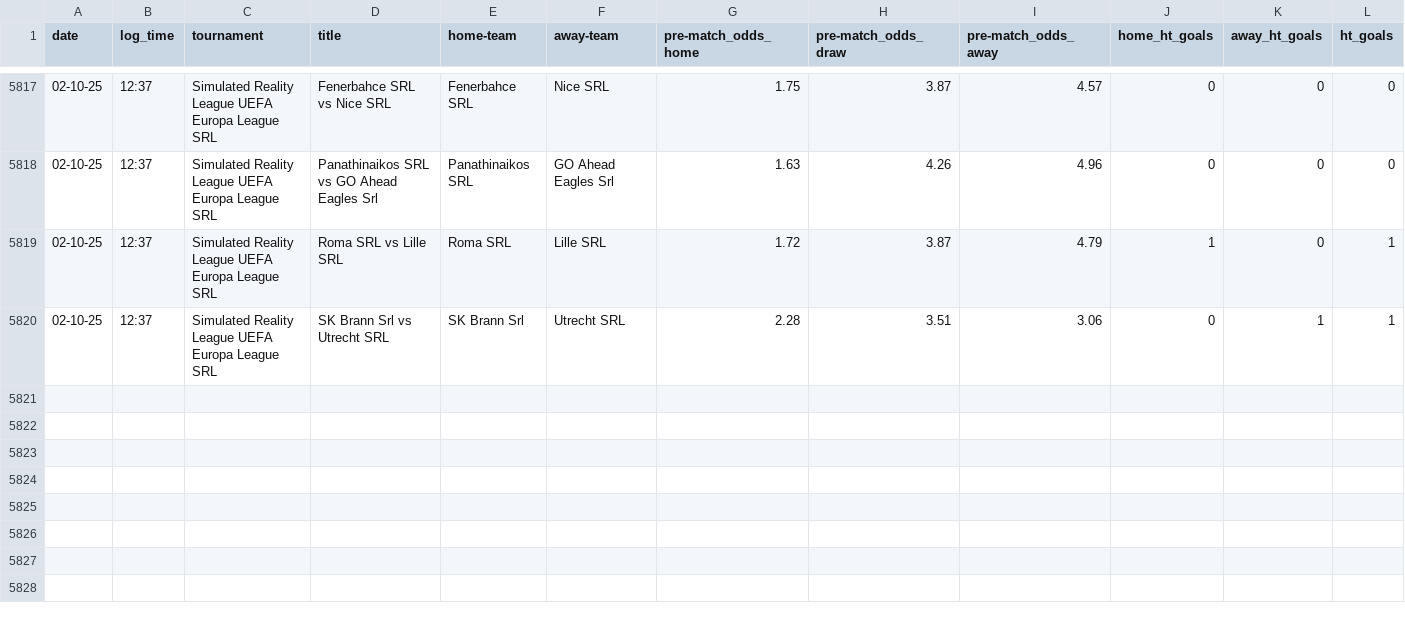
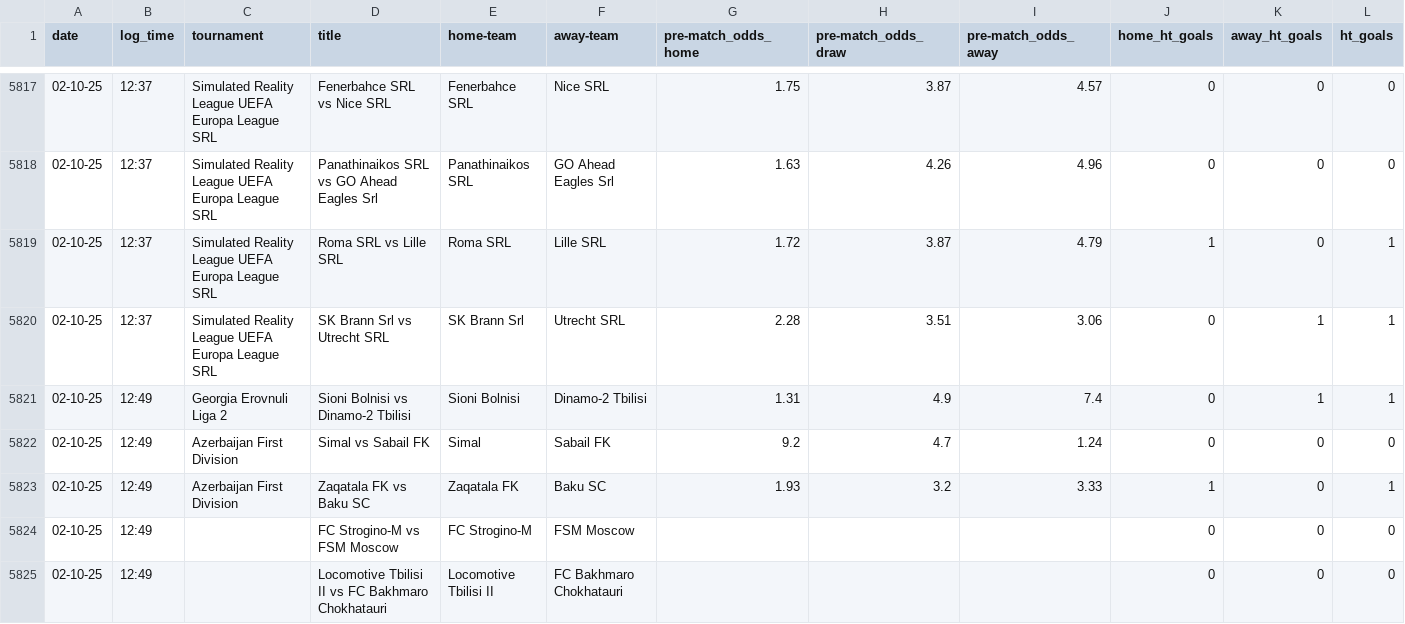
Before and after one commit to tomisile/atom, a CSV file: remote_alerts_log.csv, drawn as a sheet; only a part is shown, gaps mark what is left out; the diff names each change by its address in the sheet, - before the commit and + after, or states it on an @@ line.

```diff
--- a/remote_alerts_log.csv
+++ b/remote_alerts_log.csv
+row 5821: 02-10-25 | 12:49 | Georgia Erovnuli Liga 2 | Sioni Bolnisi vs Dinamo-2 Tbilisi | Sioni Bolnisi | Dinamo-2 Tbilisi | 1.31 | 4.9 | 7.4 | 0 | 1 | 1
+row 5822: 02-10-25 | 12:49 | Azerbaijan First Division | Simal vs Sabail FK | Simal | Sabail FK | 9.2 | 4.7 | 1.24 | 0 | 0 | 0
+row 5823: 02-10-25 | 12:49 | Azerbaijan First Division | Zaqatala FK vs Baku SC | Zaqatala FK | Baku SC | 1.93 | 3.2 | 3.33 | 1 | 0 | 1
+row 5824: 02-10-25 | 12:49 |  | FC Strogino-M vs FSM Moscow | FC Strogino-M | FSM Moscow |  |  |  | 0 | 0 | 0
+row 5825: 02-10-25 | 12:49 |  | Locomotive Tbilisi II vs FC Bakhmaro Chokhatauri | Locomotive Tbilisi II | FC Bakhmaro Chokhatauri |  |  |  | 0 | 0 | 0
```
